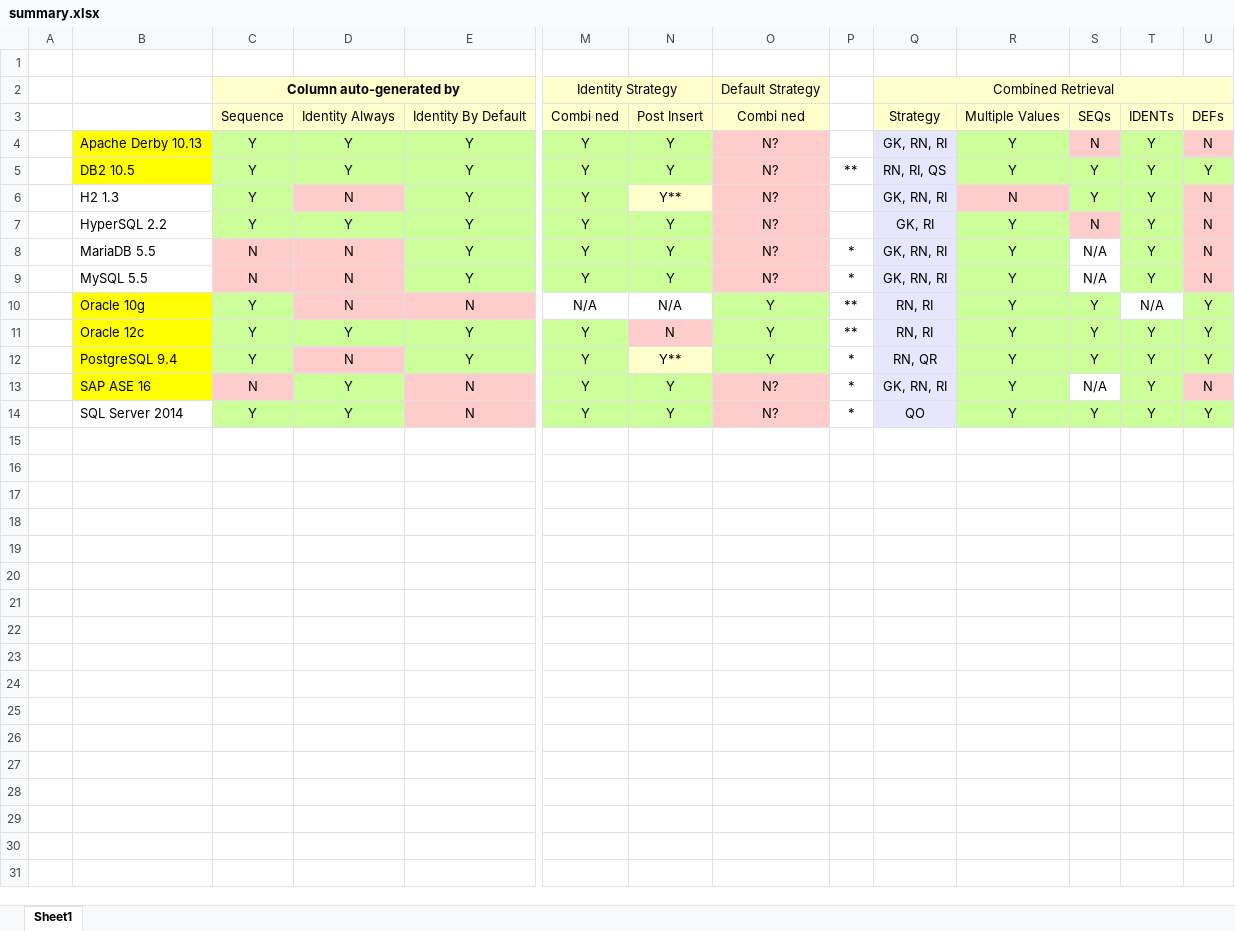
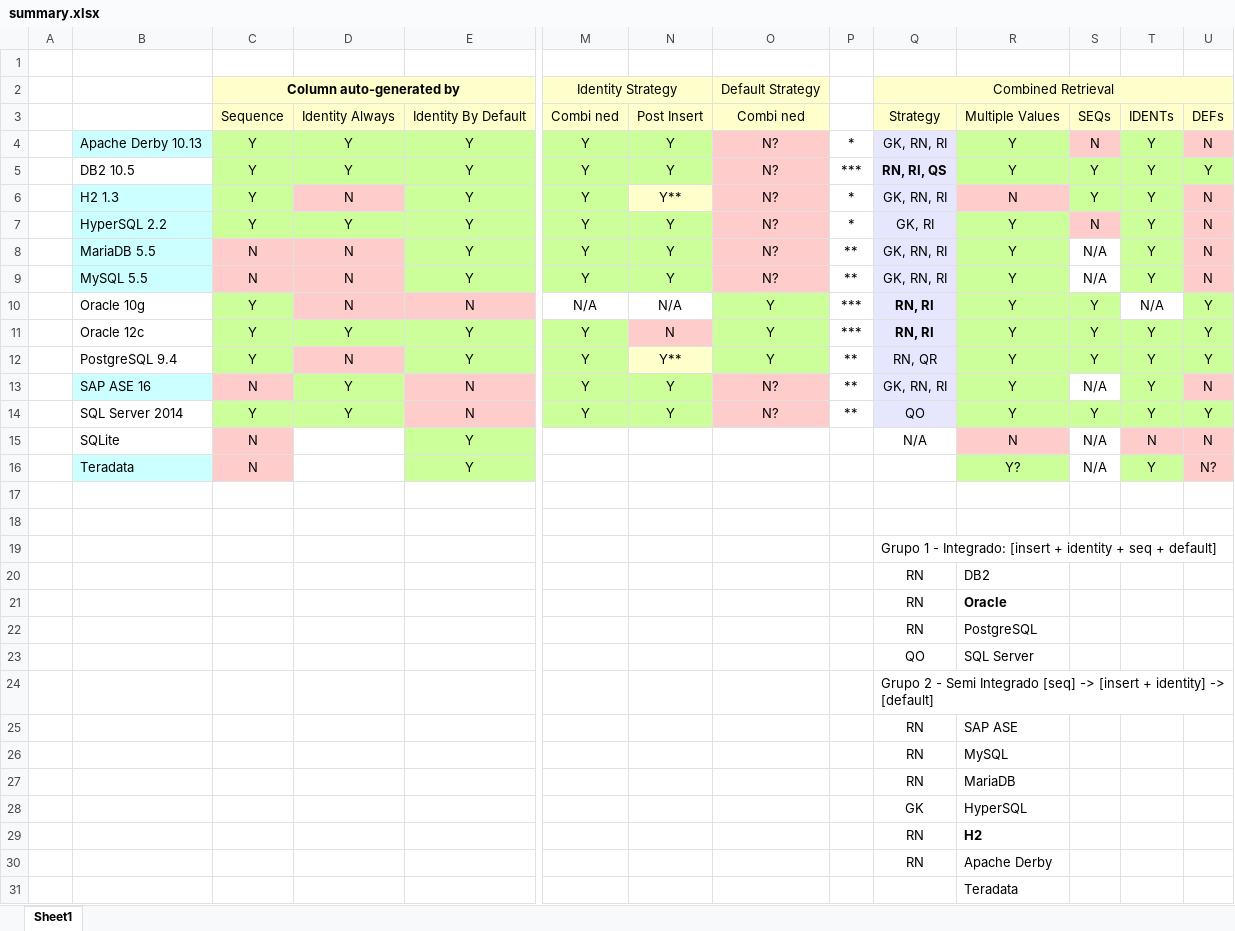
Before and after one commit to hotrodorm/hotrod, an Excel workbook: hotrod/docs/identity-keys-research/summary.xlsx, sheet Sheet1, drawn as a sheet; only a part is shown, gaps mark what is left out; values as stored, in another font and other column widths than the file's, no borders; addresses are those after the commit; rows hold the shown columns only; the diff covers the shown part only; the diff names each change by its address in the sheet, - before the commit and + after, or states it on an @@ line.

```diff
--- a/hotrod/docs/identity-keys-research/summary.xlsx (sheet Sheet1)
+++ b/hotrod/docs/identity-keys-research/summary.xlsx (sheet Sheet1)
-B4 fill: #FFFF00
+B4 fill: #CCFFFF
-P4: (empty)
+P4: *
-B5 fill: #FFFF00
+B5 fill: none
-P5: **
+P5: ***
-Q5 bold: off
+Q5 bold: on
-B6:B9 fill: none
+B6:B9 fill: #CCFFFF
-P6:P7: (empty)
+P6:P7: *
-P8:P9: *
+P8:P9: **
-B10:B12 fill: #FFFF00
+B10:B12 fill: none
-P10:P11: **
+P10:P11: ***
-Q10:Q11 bold: off
+Q10:Q11 bold: on
-P12:P14: *
+P12:P14: **
-B13 fill: #FFFF00
+B13 fill: #CCFFFF
+row 15:  | SQLite | N |  | Y |  |  |  |  | N/A | N | N/A | N | N
+row 16:  | Teradata | N |  | Y |  |  |  |  |  | Y? | N/A | Y | N?
-Q19: (empty)
+Q19: Grupo 1 - Integrado: [insert + identity + seq + default]
+row 20:  |  |  |  |  |  |  |  |  | RN | DB2
+row 21:  |  |  |  |  |  |  |  |  | RN | Oracle
+row 22:  |  |  |  |  |  |  |  |  | RN | PostgreSQL
+row 23:  |  |  |  |  |  |  |  |  | QO | SQL Server
+row 24:  |  |  |  |  |  |  |  |  | Grupo 2 - Semi Integrado [seq] -> [insert + identity] -> [default]
+row 25:  |  |  |  |  |  |  |  |  | RN | SAP ASE
+row 26:  |  |  |  |  |  |  |  |  | RN | MySQL
+row 27:  |  |  |  |  |  |  |  |  | RN | MariaDB
+row 28:  |  |  |  |  |  |  |  |  | GK | HyperSQL
+row 29:  |  |  |  |  |  |  |  |  | RN | H2
+row 30:  |  |  |  |  |  |  |  |  | RN | Apache Derby
+row 31:  |  |  |  |  |  |  |  |  |  | Teradata
```
Also changed, not shown: 2 added rows elsewhere in this sheet, 10 other files.
